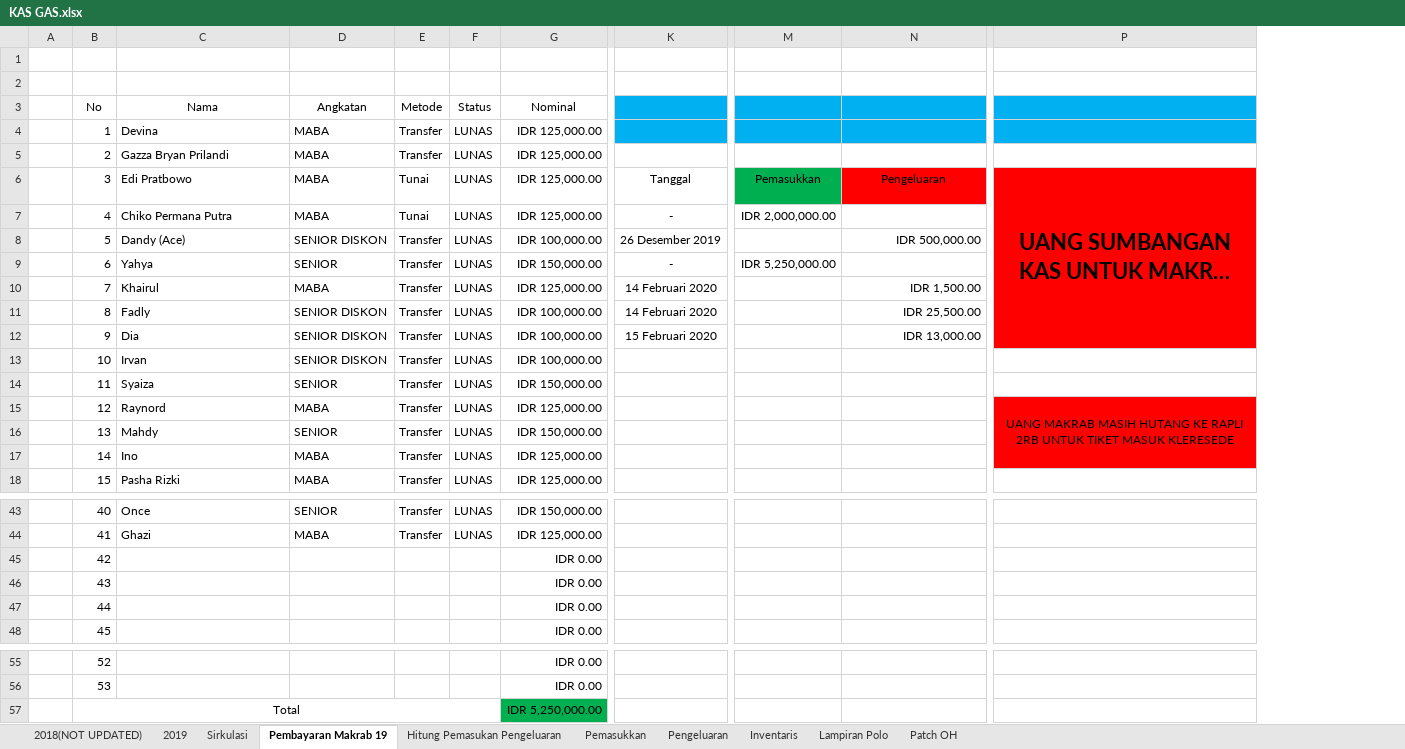
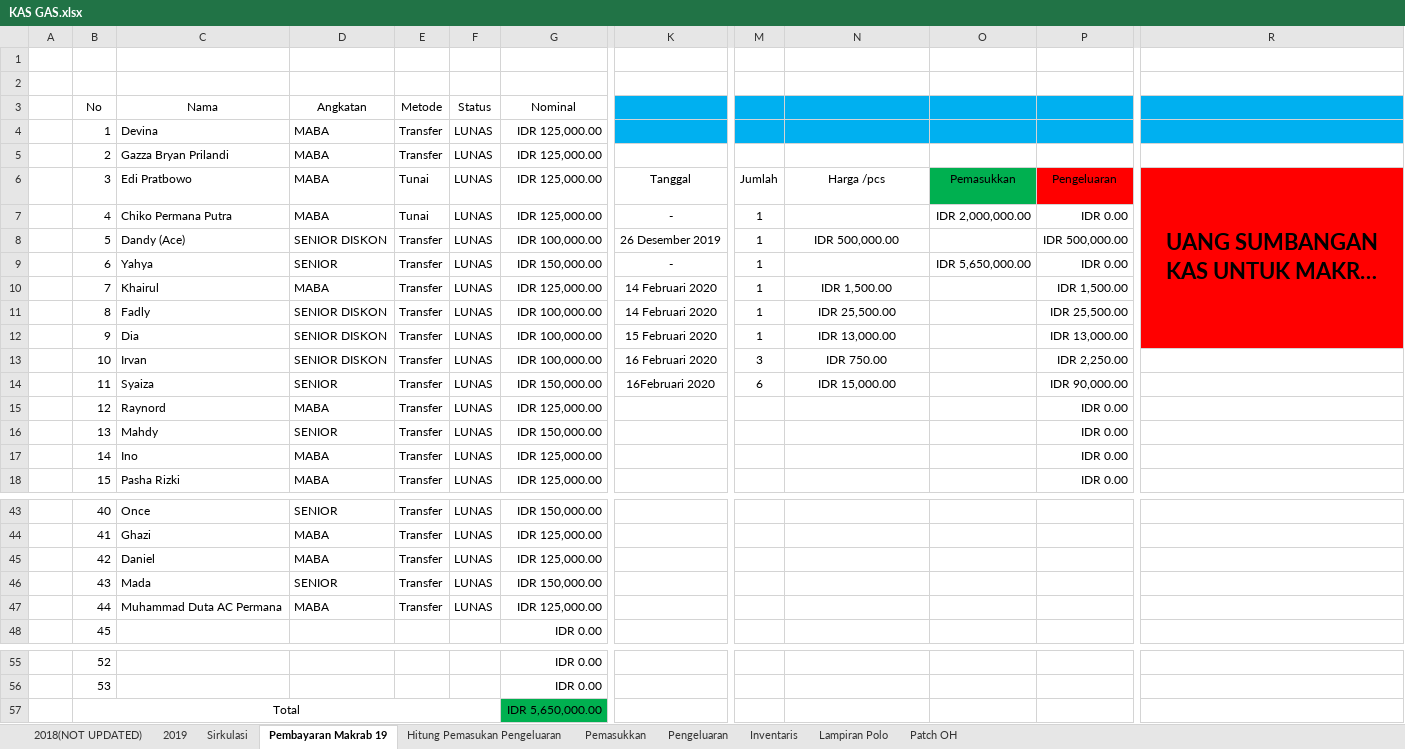
Before and after one commit to GAS08/Arsip-Keuangan-GAS, an Excel workbook: GAS/KAS GAS.xlsx, sheet Pembayaran Makrab 19, drawn as a sheet; only a part is shown, gaps mark what is left out; long unchanged cells end in …; values as stored, in another font and other column widths than the file's, no borders; conditional formats not drawn; removed rows and columns are numbered as before the commit, all else as after; the diff covers the shown part only; the diff names each change by its address in the sheet, - before the commit and + after, or states it on an @@ line.

Commit message:
Bayar Makrab Daniel, Mada ,Muhammad Duta AC Permana
Pengeluaran   :
-Print A3
-Rompi Marshall

```diff
--- a/GAS/KAS GAS.xlsx (sheet Pembayaran Makrab 19)
+++ b/GAS/KAS GAS.xlsx (sheet Pembayaran Makrab 19)
-column M, rows 6-9: Pemasukkan | IDR 2,000,000.00 |  | IDR 5,250,000.00
+column M, rows 6-14: Jumlah | 1 | 1 | 1 | 1 | 1 | 1 | 3 | 6
+column O, rows 6-9: Pemasukkan | IDR 2,000,000.00 |  | IDR 5,650,000.00
+column P, rows 6-18: Pengeluaran | IDR 0.00 | IDR 500,000.00 | IDR 0.00 | IDR 1,500.00 | IDR 25,500.00 | IDR 13,000.00 | IDR 2,250.00 | IDR 90,000.00 | IDR 0.00 | IDR 0.00 | IDR 0.00 | IDR 0.00
-N6: Pengeluaran
+N6: Harga /pcs
-N6 fill: #FF0000
+N6 fill: none
-N8 alignment: right
+N8 alignment: center
-N10:N12 alignment: right
+N10:N12 alignment: center
-K13: (empty)
+K13: 16 Februari 2020
-N13: (empty)
+N13: IDR 750.00
-K14: (empty)
+K14: 16Februari 2020
-N14: (empty)
+N14: IDR 15,000.00
-R15: UANG MAKRAB MASIH HUTANG KE RAPLI 2RB UNTUK TIKET MASUK KLERESEDE
+R15: (empty)
-R15:R17 fill: #FF0000
+R15:R17 fill: none
-P15:P17 merged
-C45 (Nama): (empty)
+C45 (Nama): Daniel
-D45 (Angkatan): (empty)
+D45 (Angkatan): MABA
-E45:E47 (Metode): (empty)
+E45:E47 (Metode): Transfer
-F45:F47 (Status): (empty)
+F45:F47 (Status): LUNAS
-G45 (Nominal): IDR 0.00
+G45 (Nominal): IDR 125,000.00
-C46 (Nama): (empty)
+C46 (Nama): Mada
-D46 (Angkatan): (empty)
+D46 (Angkatan): SENIOR
-G46 (Nominal): IDR 0.00
+G46 (Nominal): IDR 150,000.00
-C47 (Nama): (empty)
+C47 (Nama): Muhammad Duta AC Permana
-D47 (Angkatan): (empty)
+D47 (Angkatan): MABA
-G47 (Nominal): IDR 0.00
+G47 (Nominal): IDR 125,000.00
-G57 (Nominal): IDR 5,250,000.00
+G57 (Nominal): IDR 5,650,000.00
```
Also changed, not shown: 3 edited cells and cell formats elsewhere in this sheet.
